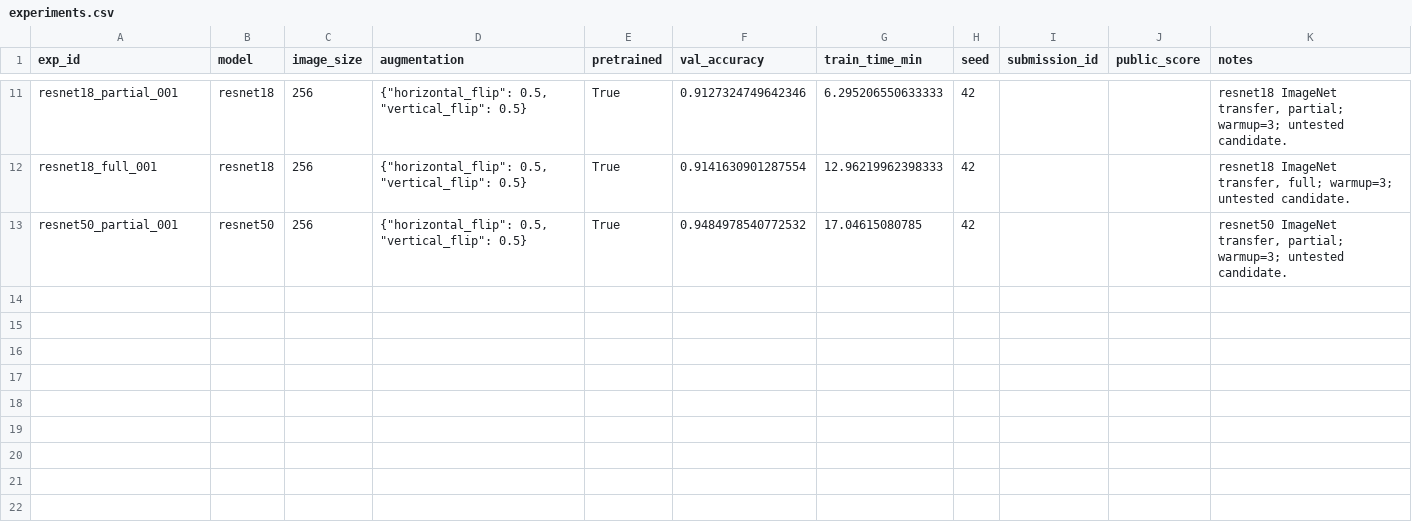
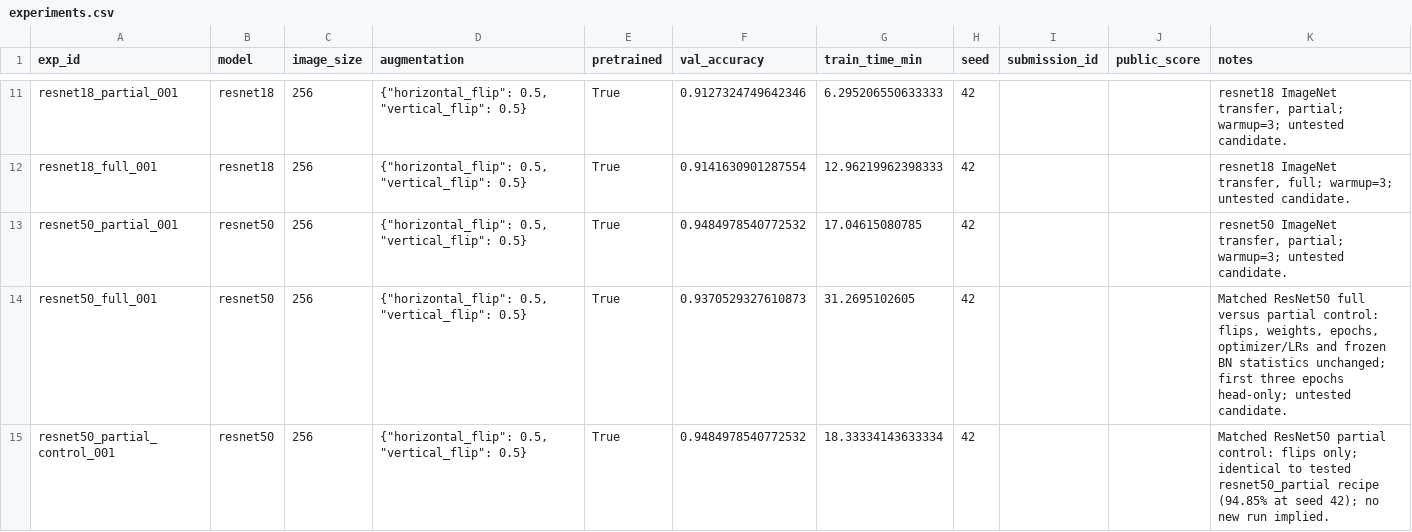
Before and after one commit to GreatDruk/geo-satellite-snapshots, a CSV file: experiments.csv, drawn as a sheet; only a part is shown, gaps mark what is left out; the diff covers the shown part only; the diff names each change by its address in the sheet, - before the commit and + after, or states it on an @@ line.

Commit message:
feat(data): add new ResNet50 experiments for ImageNet transfer learning with various augmentations

```diff
--- a/experiments.csv
+++ b/experiments.csv
+row 14: resnet50_full_001 | resnet50 | 256 | {"horizontal_flip": 0.5, "vertical_flip": 0.5} | True | 0.9370529327610873 | 31.2695102605 | 42 |  |  | Matched ResNet50 full versus partial control: flips, weights, epochs, optimizer/LRs and frozen BN statistics unchanged; first three epochs head-only; untested candidate.
+row 15: resnet50_partial_control_001 | resnet50 | 256 | {"horizontal_flip": 0.5, "vertical_flip": 0.5} | True | 0.9484978540772532 | 18.33334143633334 | 42 |  |  | Matched ResNet50 partial control: flips only; identical to tested resnet50_partial recipe (94.85% at seed 42); no new run implied.
```
Also changed, not shown: 2 added rows elsewhere in this file.
